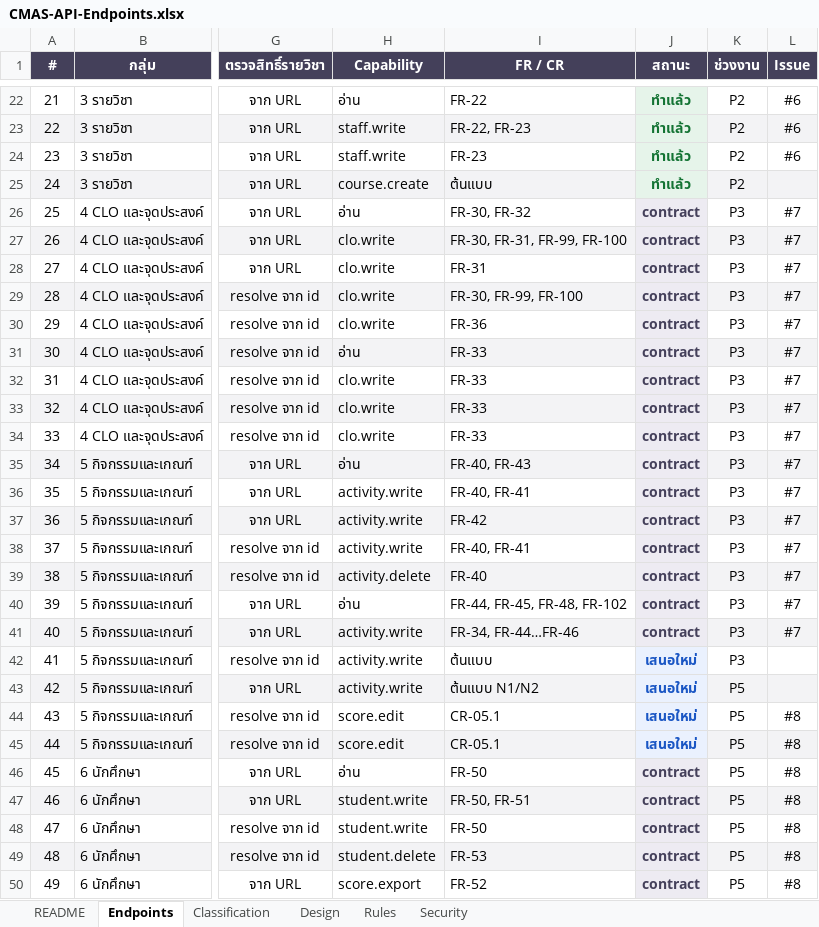
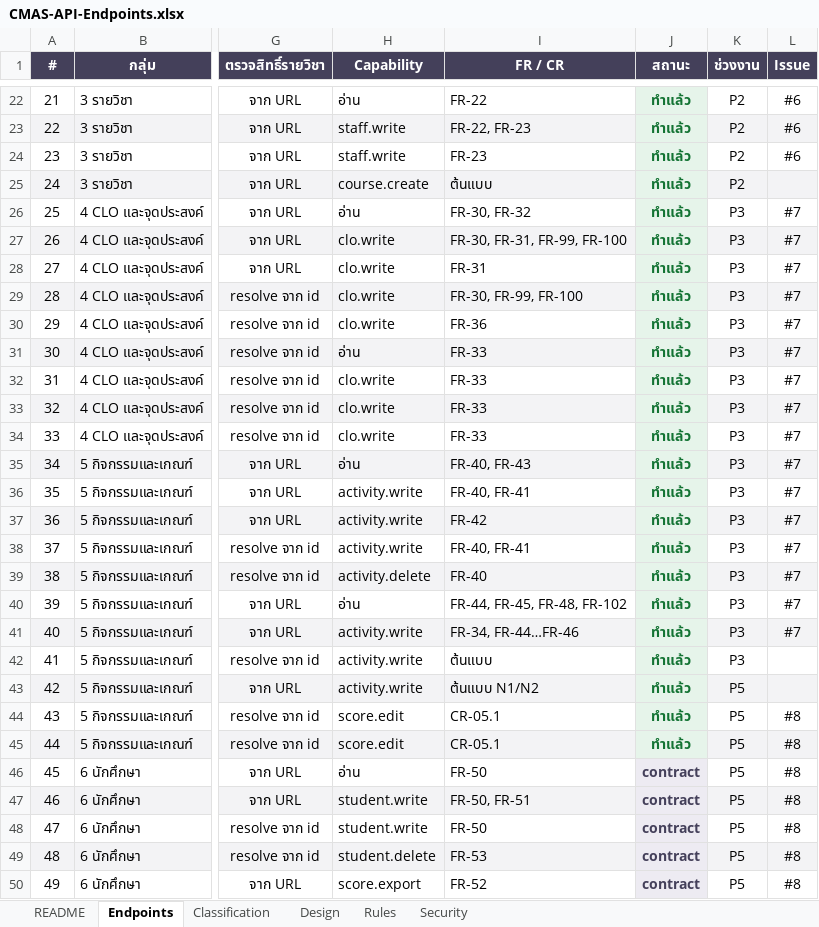
Before and after one commit to SIET-KMITL-INCEPTIO/CMAS-CLO, an Excel workbook: docs/excel/api/CMAS-API-Endpoints.xlsx, sheet Endpoints, drawn as a sheet; only a part is shown, gaps mark what is left out; values as stored, in another font and other column widths than the file's, no borders; the diff names each change by its address in the sheet, - before the commit and + after, or states it on an @@ line.

```diff
--- a/docs/excel/api/CMAS-API-Endpoints.xlsx (sheet Endpoints)
+++ b/docs/excel/api/CMAS-API-Endpoints.xlsx (sheet Endpoints)
-J26:J41 (สถานะ): contract
+J26:J41 (สถานะ): ทำแล้ว
-J26:J41 text colour: #44405A
+J26:J41 text colour: #137333
-J42:J45 (สถานะ): เสนอใหม่
+J42:J45 (สถานะ): ทำแล้ว
-J42:J45 text colour: #1A56C4
+J42:J45 text colour: #137333
```
Also changed, not shown: 20 other files.
